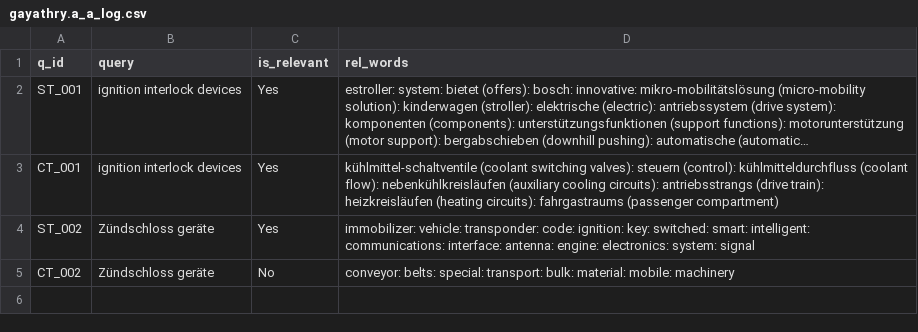
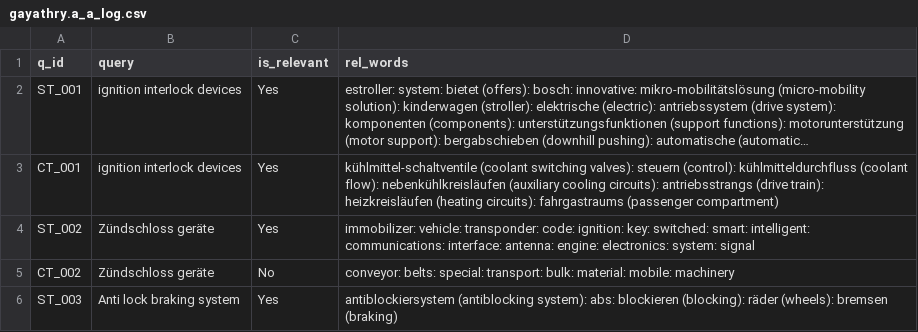
Before and after one commit to vijusudhi/cltr_web_app, a CSV file: logs/gayathry.a_a_log.csv, drawn as a sheet; long unchanged cells end in ….

Commit message:
User gayathry.a updating via PyGithub

```diff
--- a/logs/gayathry.a_a_log.csv
+++ b/logs/gayathry.a_a_log.csv
@@ -5 +5,2 @@ ST_002, Zündschloss geräte, Yes, immobilizer: vehicle: transponder: code: igni
 CT_002, Zündschloss geräte, No, conveyor: belts: special: transport: bulk: material: mobile: machinery
+ST_003, Anti lock braking system, Yes, antiblockiersystem (antiblocking system): abs: blockieren (blocking): räder (wheels): bremsen (braking)
```
